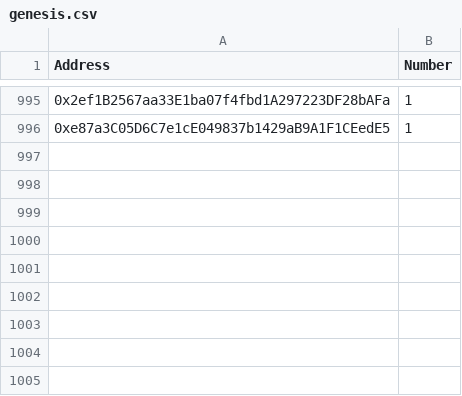
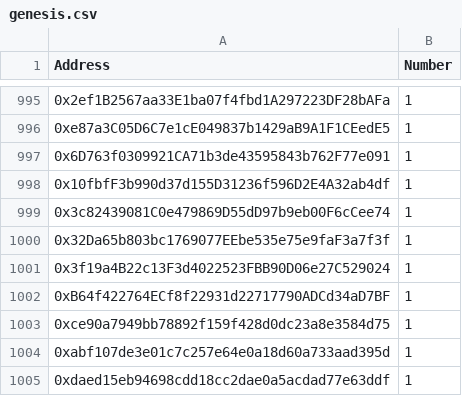
Before and after one commit to metastonez/merkle-distributor, a CSV file: whitelists/genesis.csv, drawn as a sheet; only a part is shown, gaps mark what is left out; the diff names each change by its address in the sheet, - before the commit and + after, or states it on an @@ line.

Commit message:
Update Genesis whitelist

```diff
--- a/whitelists/genesis.csv
+++ b/whitelists/genesis.csv
+row 997: 0x6D763f0309921CA71b3de43595843b762F77e091 | 1
+row 998: 0x10fbfF3b990d37d155D31236f596D2E4A32ab4df | 1
+row 999: 0x3c82439081C0e479869D55dD97b9eb00F6cCee74 | 1
+row 1000: 0x32Da65b803bc1769077EEbe535e75e9faF3a7f3f | 1
+row 1001: 0x3f19a4B22c13F3d4022523FBB90D06e27C529024 | 1
+row 1002: 0xB64f422764ECf8f22931d22717790ADCd34aD7BF | 1
+row 1003: 0xce90a7949bb78892f159f428d0dc23a8e3584d75 | 1
+row 1004: 0xabf107de3e01c7c257e64e0a18d60a733aad395d | 1
+row 1005: 0xdaed15eb94698cdd18cc2dae0a5acdad77e63ddf | 1
```
Also changed, not shown: 2 other files.
